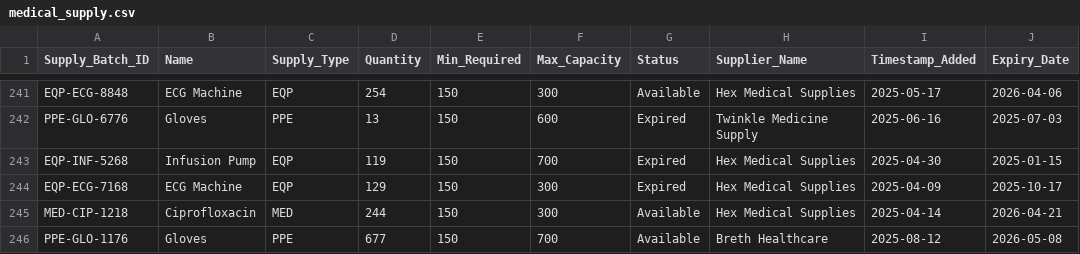
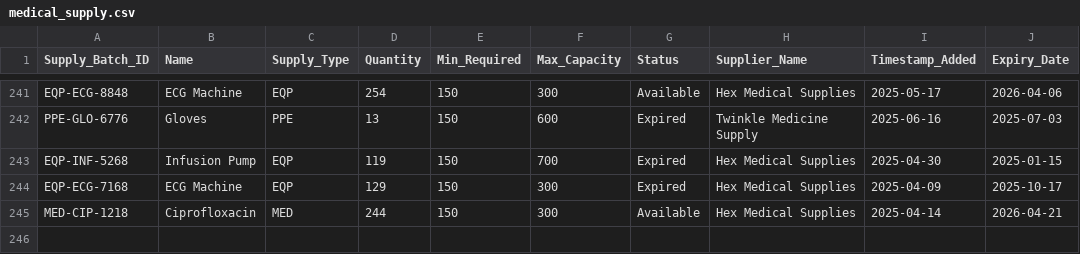
Before and after one commit to sevenpluseight/dstr-lab2, a CSV file: data/medical_supply.csv, drawn as a sheet; only a part is shown, gaps mark what is left out.

```diff
--- a/data/medical_supply.csv
+++ b/data/medical_supply.csv
@@ -245,2 +245 @@ EQP-ECG-7168,ECG Machine,EQP,129,150,300,Expired,Hex Medical Supplies,2025-04-09
 MED-CIP-1218,Ciprofloxacin,MED,244,150,300,Available,Hex Medical Supplies,2025-04-14,2026-04-21
-PPE-GLO-1176,Gloves,PPE,677,150,700,Available,Breth Healthcare,2025-08-12,2026-05-08
```
Also changed, not shown: data/removed_supplies.csv.
